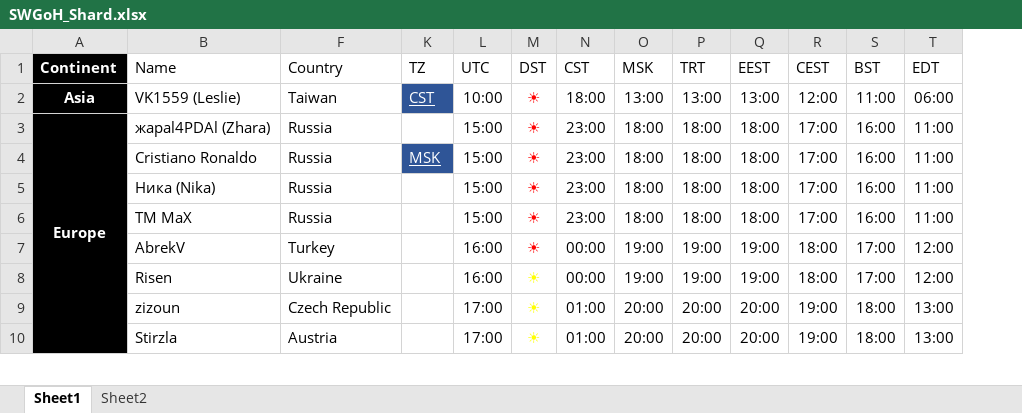
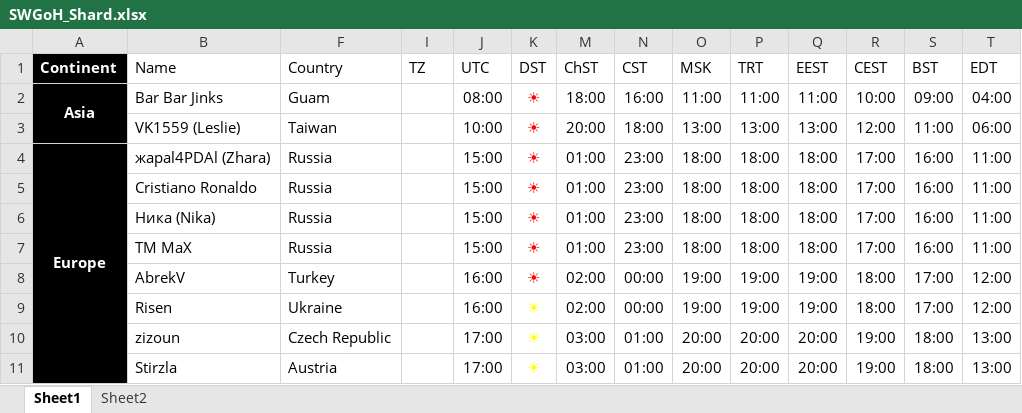
Before and after one commit to Tarnadas/shard-payout, an Excel workbook: SWGoH_Shard.xlsx, sheet Sheet1, drawn as a sheet; only a part is shown; values as stored, in another font and other column widths than the file's, no borders; conditional formats and table styles not drawn; addresses are those after the commit; rows hold the shown columns only; the diff names each change by its address in the sheet, - before the commit and + after, or states it on an @@ line.

Commit message:
Added Bar Bar Jinks & Channel IDs

```diff
--- a/SWGoH_Shard.xlsx (sheet Sheet1)
+++ b/SWGoH_Shard.xlsx (sheet Sheet1)
+column M (ChST), rows 3-11: 20:00 | 01:00 | 01:00 | 01:00 | 01:00 | 02:00 | 02:00 | 03:00 | 03:00
+row 2: Asia | Bar Bar Jinks | Guam | ChST | 08:00 | ☀ | 18:00 | 16:00 | 11:00 | 11:00 | 11:00 | 10:00 | 09:00 | 04:00
-A3 (Continent): Asia
+A3 (Continent): (empty)
-I3 fill: #2F5597
+I3 fill: none
-I5 fill: #2F5597
+I5 fill: none
```
Also changed, not shown: sheet Sheet2, formulas that keep their value, hidden cells.
